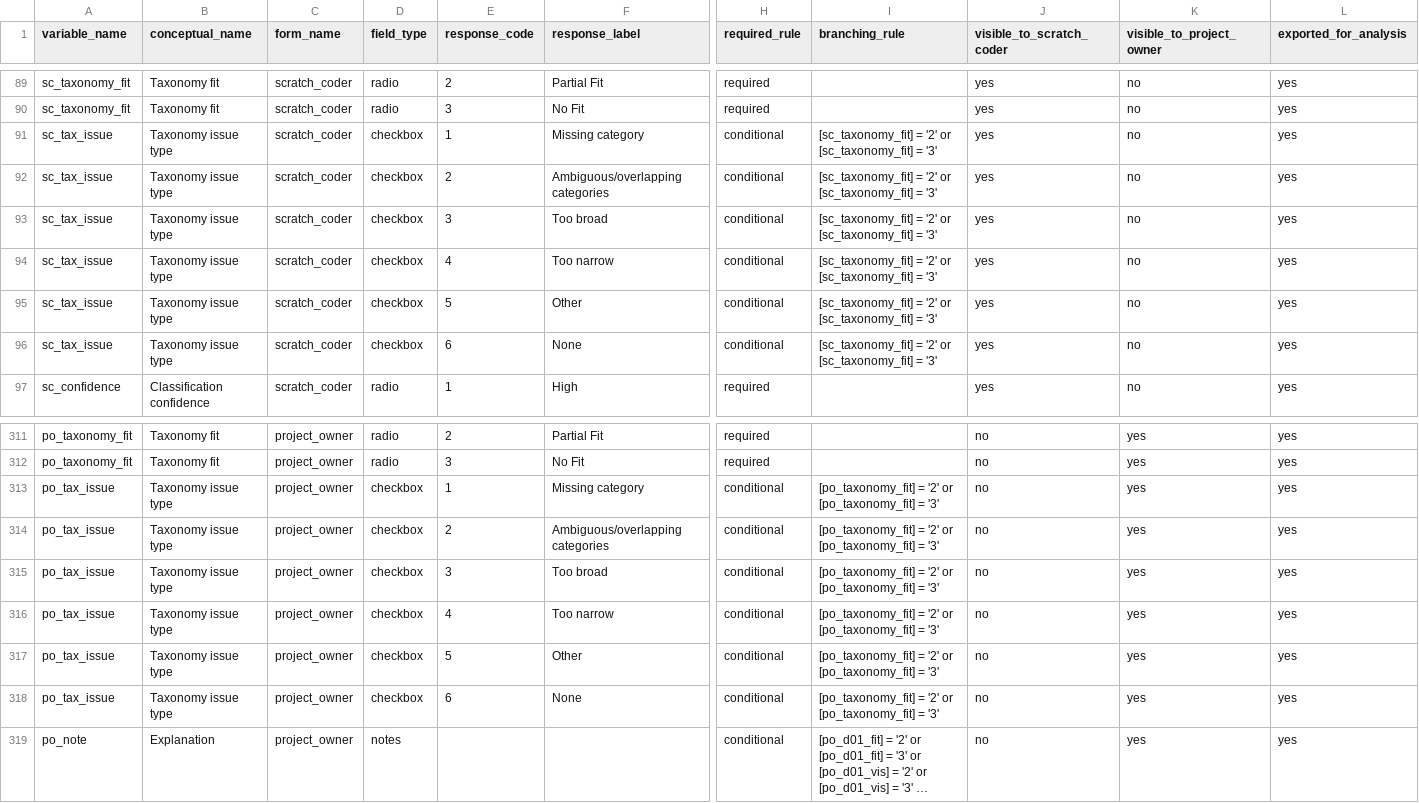
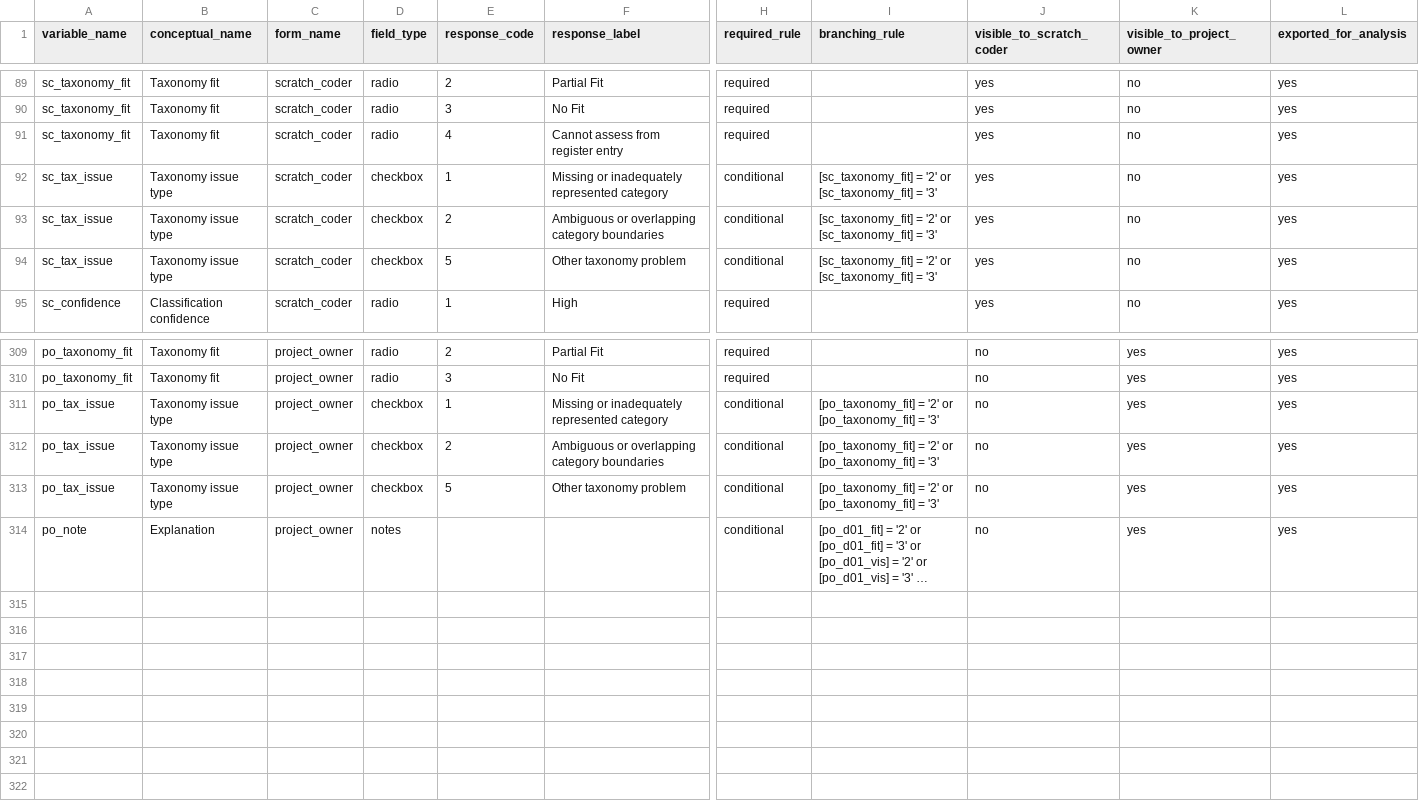
Before and after one commit to balintstewart77/ADR_DEA_project, a CSV file: preregistration/package/06_redcap/redcap_field_response_specification.csv, drawn as a sheet; only a part is shown, gaps mark what is left out; long unchanged cells end in …; removed rows and columns are numbered as before the commit, all else as after; rows hold the shown columns only; the diff names each change by its address in the sheet, - before the commit and + after, or states it on an @@ line.

```diff
--- a/preregistration/package/06_redcap/redcap_field_response_specification.csv
+++ b/preregistration/package/06_redcap/redcap_field_response_specification.csv
+row 91: sc_taxonomy_fit | Taxonomy fit | scratch_coder | radio | 4 | Cannot assess from register entry | required |  | yes | no | yes
-F92 (response_label): Missing category
+F92 (response_label): Missing or inadequately represented category
-F93 (response_label): Ambiguous/overlapping categories
+F93 (response_label): Ambiguous or overlapping category boundaries
-row 93: sc_tax_issue | Taxonomy issue type | scratch_coder | checkbox | 3 | Too broad | conditional | [sc_taxonomy_fit] = '2' or [sc_taxonomy_fit] = '3' | yes | no | yes
-row 94: sc_tax_issue | Taxonomy issue type | scratch_coder | checkbox | 4 | Too narrow | conditional | [sc_taxonomy_fit] = '2' or [sc_taxonomy_fit] = '3' | yes | no | yes
-F94 (response_label): Other
+F94 (response_label): Other taxonomy problem
-row 96: sc_tax_issue | Taxonomy issue type | scratch_coder | checkbox | 6 | None | conditional | [sc_taxonomy_fit] = '2' or [sc_taxonomy_fit] = '3' | yes | no | yes
-F311 (response_label): Missing category
+F311 (response_label): Missing or inadequately represented category
-F312 (response_label): Ambiguous/overlapping categories
+F312 (response_label): Ambiguous or overlapping category boundaries
-row 315: po_tax_issue | Taxonomy issue type | project_owner | checkbox | 3 | Too broad | conditional | [po_taxonomy_fit] = '2' or [po_taxonomy_fit] = '3' | no | yes | yes
-row 316: po_tax_issue | Taxonomy issue type | project_owner | checkbox | 4 | Too narrow | conditional | [po_taxonomy_fit] = '2' or [po_taxonomy_fit] = '3' | no | yes | yes
-F313 (response_label): Other
+F313 (response_label): Other taxonomy problem
-row 318: po_tax_issue | Taxonomy issue type | project_owner | checkbox | 6 | None | conditional | [po_taxonomy_fit] = '2' or [po_taxonomy_fit] = '3' | no | yes | yes
```
Also changed, not shown: preregistration/package/06_redcap/redcap_data_dictionary_candidate.csv, preregistration/package/06_redcap/redcap_expected_export_schema.csv, 23 other files.
